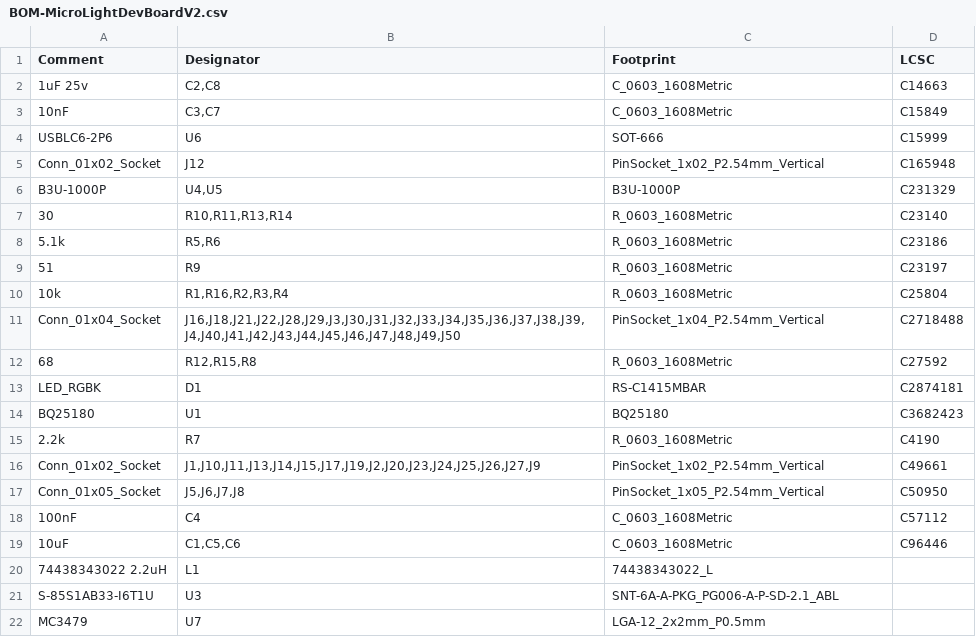
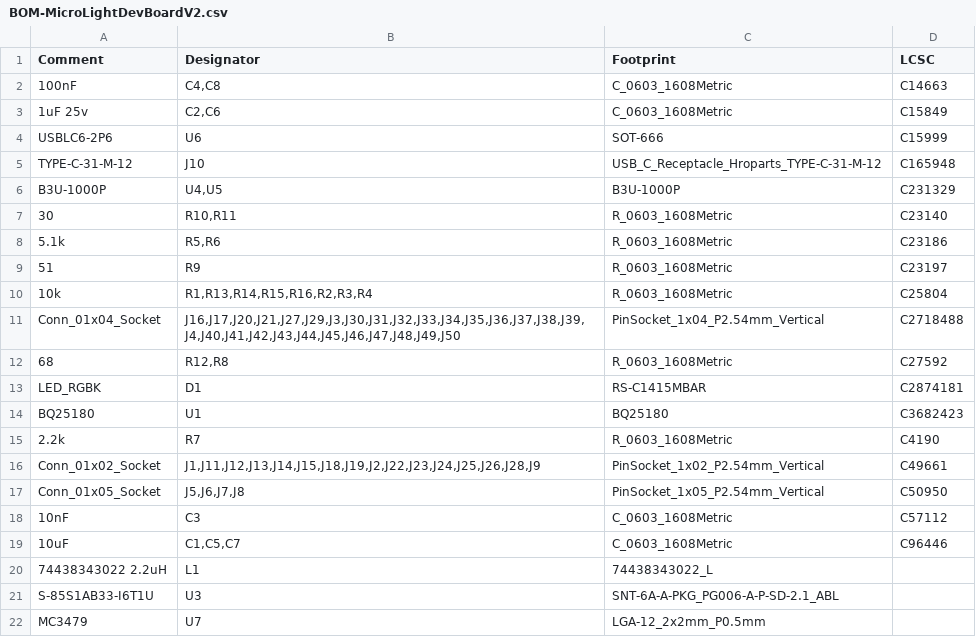
Before and after one commit to huntj88/MicroLights, a CSV file: MicroLightDevBoardV2/jlcpcb/production_files/BOM-MicroLightDevBoardV2.csv, drawn as a sheet; only a part is shown.

```diff
--- a/MicroLightDevBoardV2/jlcpcb/production_files/BOM-MicroLightDevBoardV2.csv
+++ b/MicroLightDevBoardV2/jlcpcb/production_files/BOM-MicroLightDevBoardV2.csv
@@ -1,13 +1,13 @@
 Comment,Designator,Footprint,LCSC
-1uF 25v,"C2,C8",C_0603_1608Metric,C14663
-10nF,"C3,C7",C_0603_1608Metric,C15849
+100nF,"C4,C8",C_0603_1608Metric,C14663
+1uF 25v,"C2,C6",C_0603_1608Metric,C15849
 USBLC6-2P6,U6,SOT-666,C15999
-Conn_01x02_Socket,J12,PinSocket_1x02_P2.54mm_Vertical,C165948
+TYPE-C-31-M-12,J10,USB_C_Receptacle_Hroparts_TYPE-C-31-M-12,C165948
 B3U-1000P,"U4,U5",B3U-1000P,C231329
-30,"R10,R11,R13,R14",R_0603_1608Metric,C23140
+30,"R10,R11",R_0603_1608Metric,C23140
 5.1k,"R5,R6",R_0603_1608Metric,C23186
 51,R9,R_0603_1608Metric,C23197
-10k,"R1,R16,R2,R3,R4",R_0603_1608Metric,C25804
-Conn_01x04_Socket,"J16,J18,J21,J22,J28,J29,J3,J30,J31,J32,J33,J34,J35,J36,J37,J38,J39,J4,J40,J41,J42,J43,J44,J45,J46,J47,J48,J49,J50",PinSocket_1x04_P2.54mm_Vertical,C2718488
-68,"R12,R15,R8",R_0603_1608Metric,C27592
+10k,"R1,R13,R14,R15,R16,R2,R3,R4",R_0603_1608Metric,C25804
+Conn_01x04_Socket,"J16,J17,J20,J21,J27,J29,J3,J30,J31,J32,J33,J34,J35,J36,J37,J38,J39,J4,J40,J41,J42,J43,J44,J45,J46,J47,J48,J49,J50",PinSocket_1x04_P2.54mm_Vertical,C2718488
+68,"R12,R8",R_0603_1608Metric,C27592
 LED_RGBK,D1,RS-C1415MBAR,C2874181
@@ -15,6 +15,6 @@ BQ25180,U1,BQ25180,C3682423
 2.2k,R7,R_0603_1608Metric,C4190
-Conn_01x02_Socket,"J1,J10,J11,J13,J14,J15,J17,J19,J2,J20,J23,J24,J25,J26,J27,J9",PinSocket_1x02_P2.54mm_Vertical,C49661
+Conn_01x02_Socket,"J1,J11,J12,J13,J14,J15,J18,J19,J2,J22,J23,J24,J25,J26,J28,J9",PinSocket_1x02_P2.54mm_Vertical,C49661
 Conn_01x05_Socket,"J5,J6,J7,J8",PinSocket_1x05_P2.54mm_Vertical,C50950
-100nF,C4,C_0603_1608Metric,C57112
-10uF,"C1,C5,C6",C_0603_1608Metric,C96446
+10nF,C3,C_0603_1608Metric,C57112
+10uF,"C1,C5,C7",C_0603_1608Metric,C96446
 74438343022 2.2uH,L1,74438343022_L,
```
Also changed, not shown: MicroLightDevBoardV2/jlcpcb/production_files/CPL-MicroLightDevBoardV2.csv, 4 other files.
